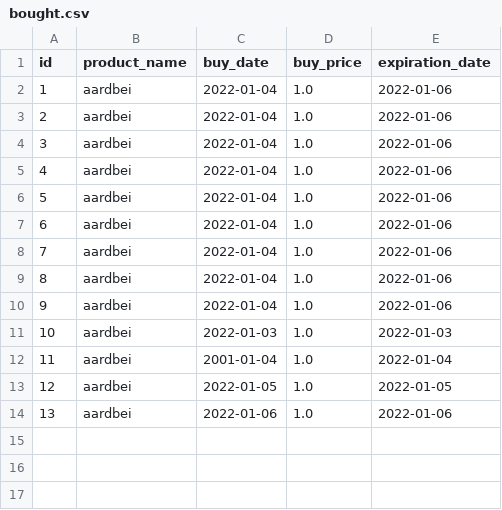
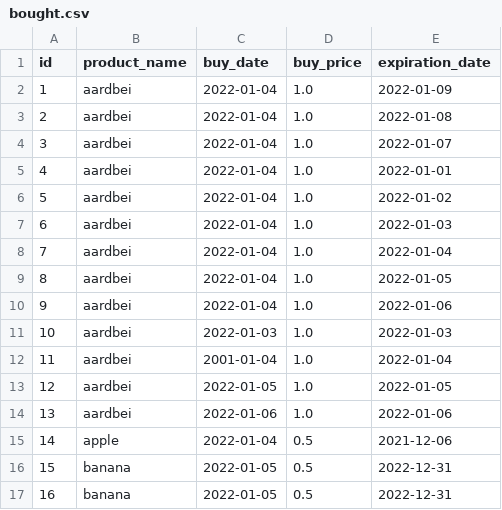
Before and after one commit to jellerodenburg/super-py, a CSV file: resources/bought.csv, drawn as a sheet.

```diff
--- a/resources/bought.csv
+++ b/resources/bought.csv
@@ -1,10 +1,10 @@
 id,product_name,buy_date,buy_price,expiration_date
-1,aardbei,2022-01-04,1.0,2022-01-06
-2,aardbei,2022-01-04,1.0,2022-01-06
-3,aardbei,2022-01-04,1.0,2022-01-06
-4,aardbei,2022-01-04,1.0,2022-01-06
-5,aardbei,2022-01-04,1.0,2022-01-06
-6,aardbei,2022-01-04,1.0,2022-01-06
-7,aardbei,2022-01-04,1.0,2022-01-06
-8,aardbei,2022-01-04,1.0,2022-01-06
+1,aardbei,2022-01-04,1.0,2022-01-09
+2,aardbei,2022-01-04,1.0,2022-01-08
+3,aardbei,2022-01-04,1.0,2022-01-07
+4,aardbei,2022-01-04,1.0,2022-01-01
+5,aardbei,2022-01-04,1.0,2022-01-02
+6,aardbei,2022-01-04,1.0,2022-01-03
+7,aardbei,2022-01-04,1.0,2022-01-04
+8,aardbei,2022-01-04,1.0,2022-01-05
 9,aardbei,2022-01-04,1.0,2022-01-06
@@ -14 +14,4 @@ id,product_name,buy_date,buy_price,expiration_date
 13,aardbei,2022-01-06,1.0,2022-01-06
+14,apple,2022-01-04,0.5,2021-12-06
+15,banana,2022-01-05,0.5,2022-12-31
+16,banana,2022-01-05,0.5,2022-12-31
```
Also changed, not shown: 5 other files.
